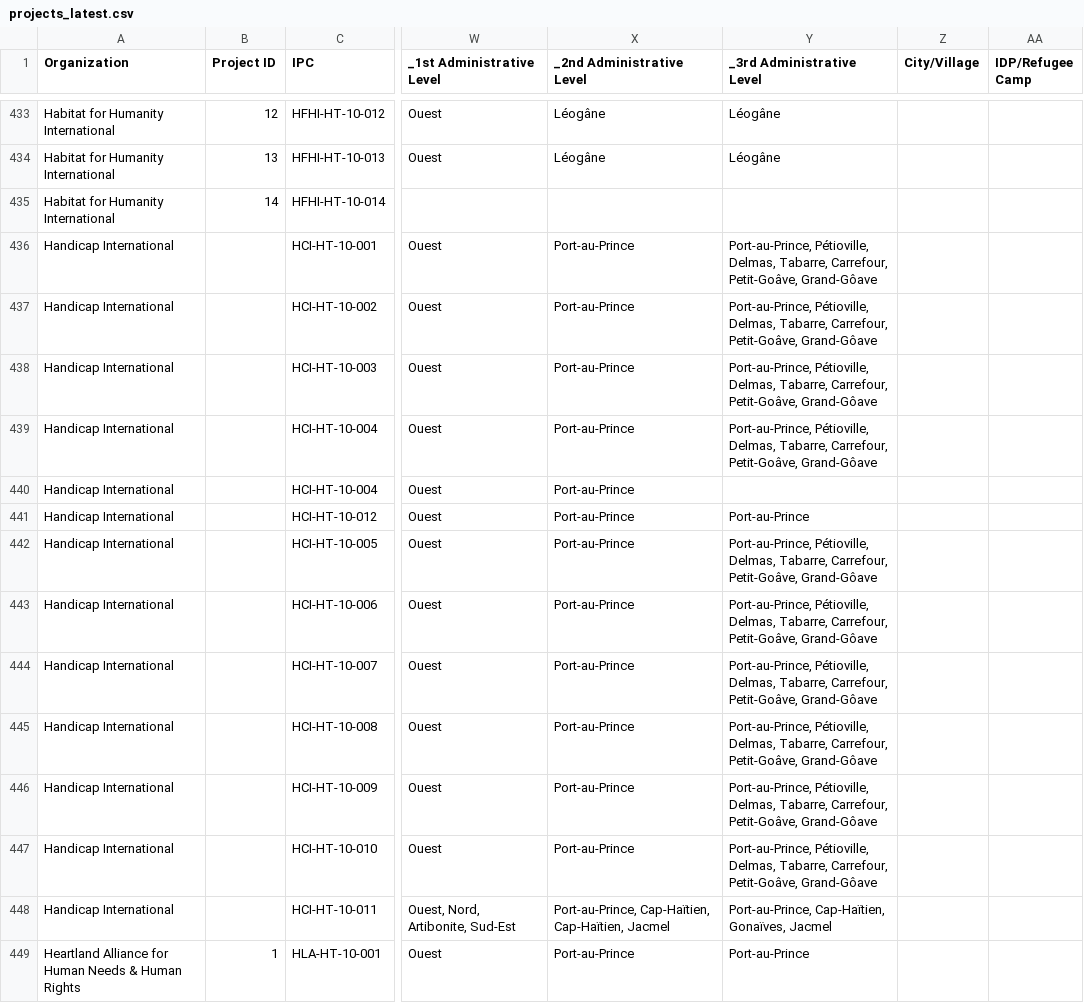
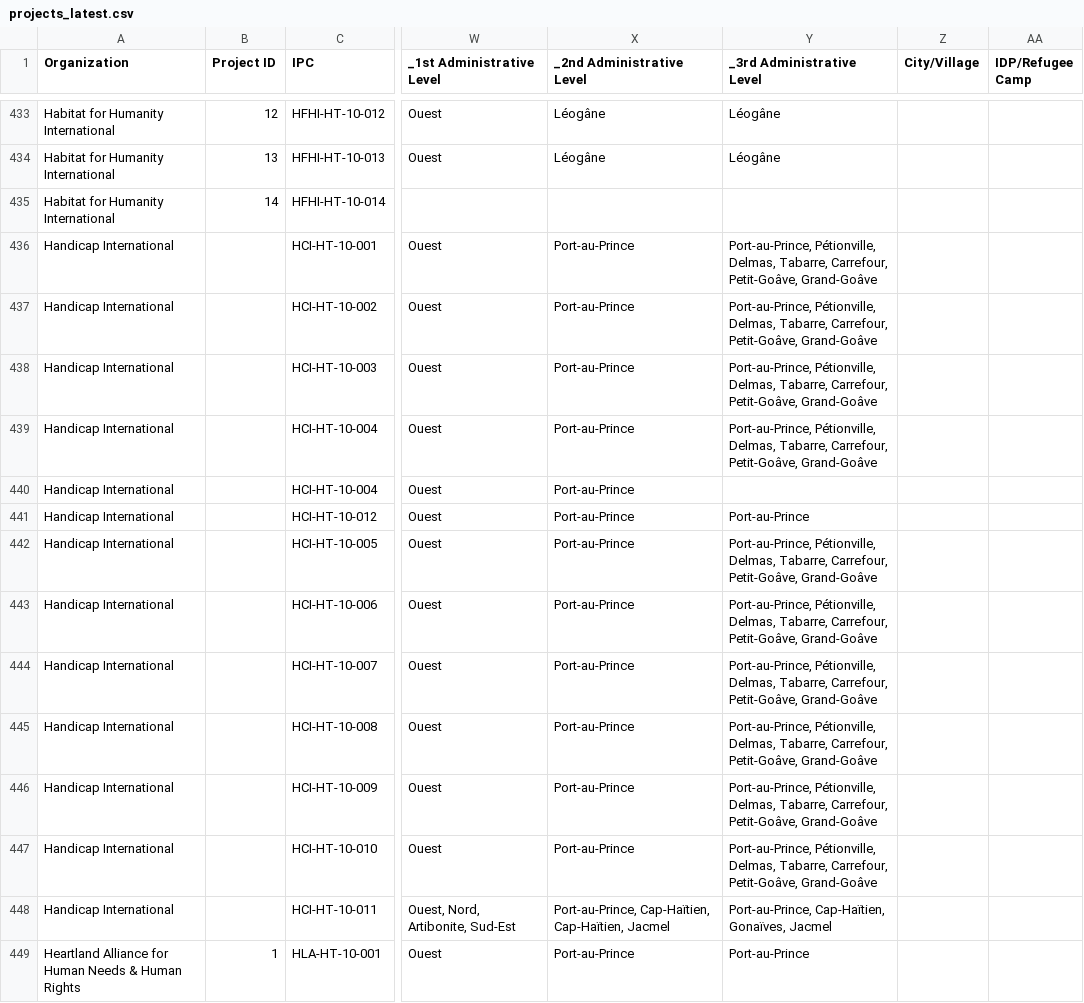
Before and after one commit to Vizzuality/iom, a CSV file: db/data/projects_latest.csv, drawn as a sheet; only a part is shown, gaps mark what is left out; the diff covers the shown part only; the diff names each change by its address in the sheet, - before the commit and + after, or states it on an @@ line.

```diff
--- a/db/data/projects_latest.csv
+++ b/db/data/projects_latest.csv
-Y436:Y439 (_3rd Administrative Level): Port-au-Prince, Pétioville, Delmas, Tabarre, Carrefour, Petit-Goâve, Grand-Gôave
+Y436:Y439 (_3rd Administrative Level): Port-au-Prince, Pétionville, Delmas, Tabarre, Carrefour, Petit-Goâve, Grand-Goâve
-Y442:Y447 (_3rd Administrative Level): Port-au-Prince, Pétioville, Delmas, Tabarre, Carrefour, Petit-Goâve, Grand-Gôave
+Y442:Y447 (_3rd Administrative Level): Port-au-Prince, Pétionville, Delmas, Tabarre, Carrefour, Petit-Goâve, Grand-Goâve
```
Also changed, not shown: 100 edited cells elsewhere in this file, db/data/gadm_data/gadm_level3.csv, 1 other file.
